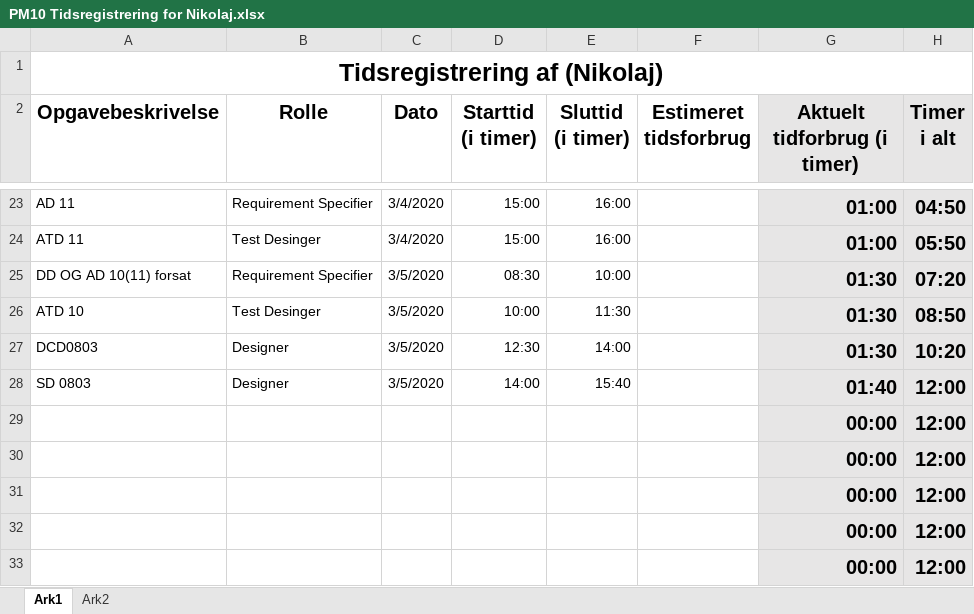
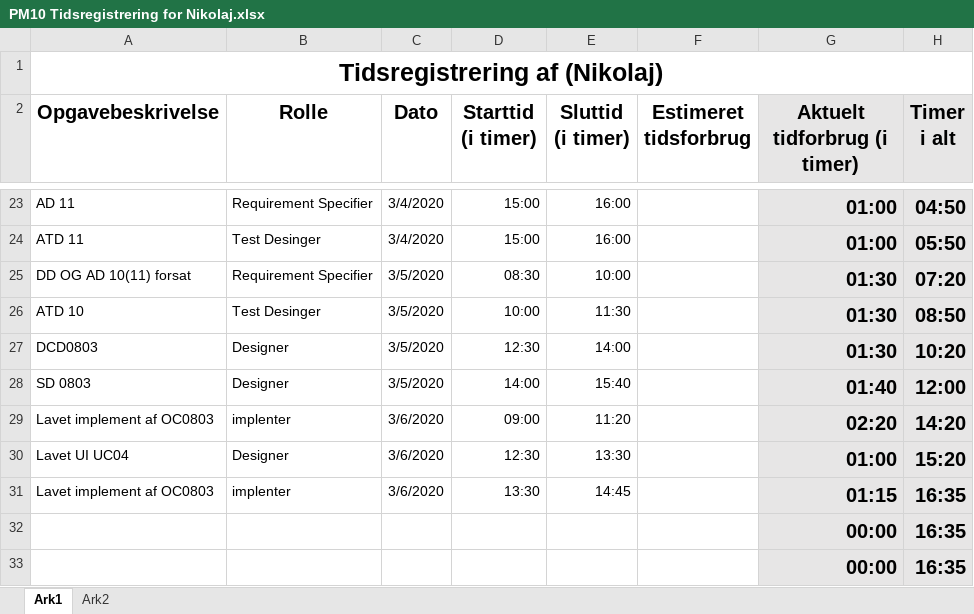
Before and after one commit to zealand-andp/HoeKulator, an Excel workbook: 08 Project Management/Tidsregistrering/PM10 Tidsregistrering for Nikolaj.xlsx, sheet Ark1, drawn as a sheet; only a part is shown, gaps mark what is left out; values as stored, in another font and other column widths than the file's, no borders; charts and pictures not drawn; removed rows and columns are numbered as before the commit, all else as after; the diff names each change by its address in the sheet, - before the commit and + after, or states it on an @@ line.

Commit message:
Update for Tidsregistrering PM10 Nikolaj
CoAuthor: ingen
Reviewer : ingen

```diff
--- a/08 Project Management/Tidsregistrering/PM10 Tidsregistrering for Nikolaj.xlsx (sheet Ark1)
+++ b/08 Project Management/Tidsregistrering/PM10 Tidsregistrering for Nikolaj.xlsx (sheet Ark1)
-row 29:  |  |  |  |  |  | 00:00 | 12:00
-row 30:  |  |  |  |  |  | 00:00 | 12:00
-row 31:  |  |  |  |  |  | 00:00 | 12:00
+row 29: Lavet implement af OC0803 | implenter | 3/6/2020 | 09:00 | 11:20 |  | 02:20 | 14:20
+row 30: Lavet UI UC04 | Designer | 3/6/2020 | 12:30 | 13:30 |  | 01:00 | 15:20
+row 31: Lavet implement af OC0803 | implenter | 3/6/2020 | 13:30 | 14:45 |  | 01:15 | 16:35
-H32:H33 (Timer i alt): 12:00
+H32:H33 (Timer i alt): 16:35
```
